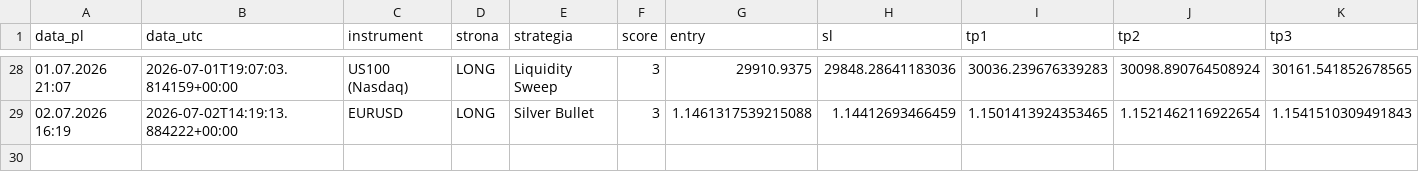
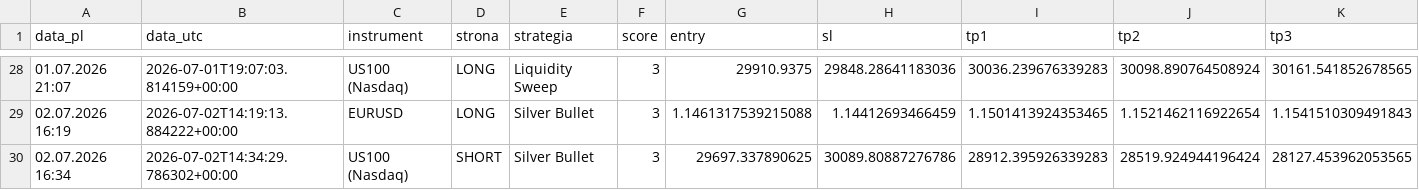
Before and after one commit to Aslaf2/sygna-y-bot, a CSV file: sygnaly_log.csv, drawn as a sheet; only a part is shown, gaps mark what is left out; rows hold the shown columns only; the diff names each change by its address in the sheet, - before the commit and + after, or states it on an @@ line.

```diff
--- a/sygnaly_log.csv
+++ b/sygnaly_log.csv
+row 30: 02.07.2026 16:34 | 2026-07-02T14:34:29.786302+00:00 | US100 (Nasdaq) | SHORT | Silver Bullet | 3 | 29697.337890625 | 30089.80887276786 | 28912.395926339283 | 28519.924944196424 | 28127.453962053565
```
Also changed, not shown: 1 other file.
